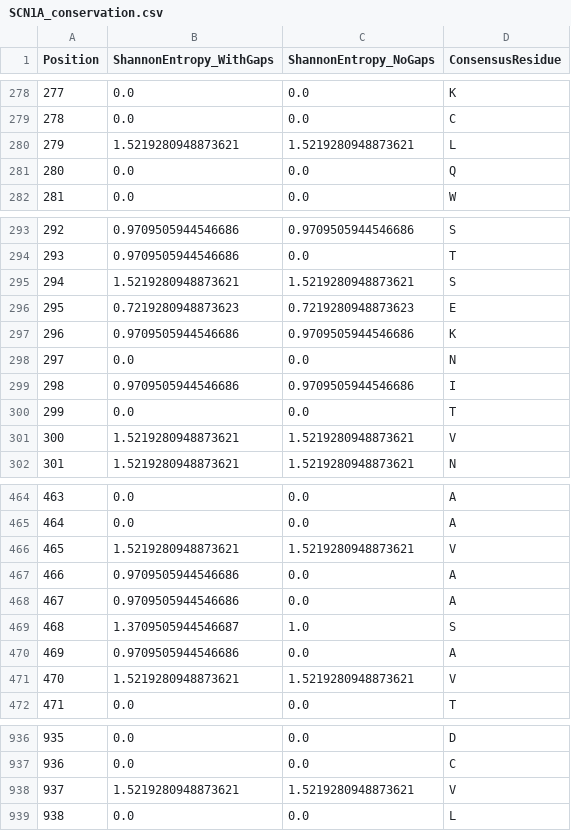
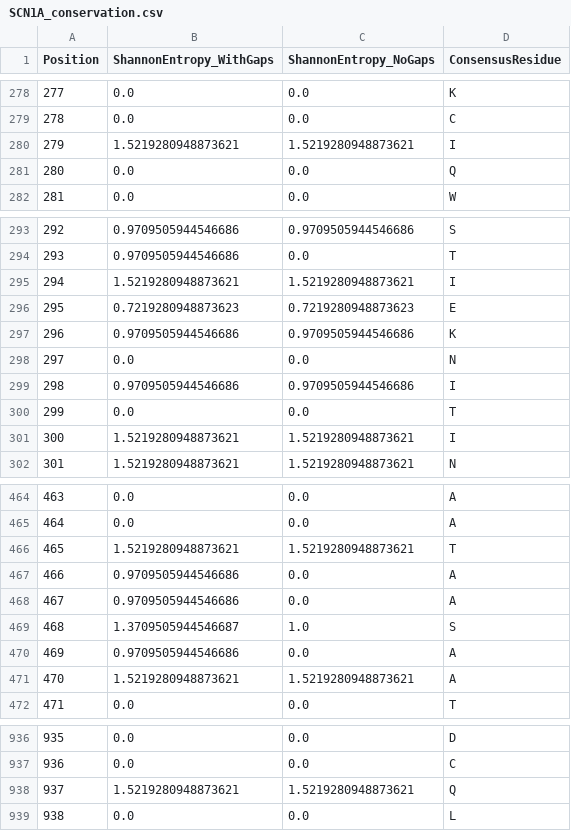
Before and after one commit to wperlichek/comparative-genomics-pipeline, a CSV file: data/output/conservation/SCN1A_conservation.csv, drawn as a sheet; only a part is shown, gaps mark what is left out; the diff covers the shown part only.

```diff
--- a/data/output/conservation/SCN1A_conservation.csv
+++ b/data/output/conservation/SCN1A_conservation.csv
@@ -279,3 +279,3 @@ Position,ShannonEntropy_WithGaps,ShannonEntropy_NoGaps,ConsensusResidue
 278,0.0,0.0,C
-279,1.5219280948873621,1.5219280948873621,L
+279,1.5219280948873621,1.5219280948873621,I
 280,0.0,0.0,Q
@@ -294,3 +294,3 @@ Position,ShannonEntropy_WithGaps,ShannonEntropy_NoGaps,ConsensusResidue
 293,0.9709505944546686,0.0,T
-294,1.5219280948873621,1.5219280948873621,S
+294,1.5219280948873621,1.5219280948873621,I
 295,0.7219280948873623,0.7219280948873623,E
@@ -300,3 +300,3 @@ Position,ShannonEntropy_WithGaps,ShannonEntropy_NoGaps,ConsensusResidue
 299,0.0,0.0,T
-300,1.5219280948873621,1.5219280948873621,V
+300,1.5219280948873621,1.5219280948873621,I
 301,1.5219280948873621,1.5219280948873621,N
@@ -465,3 +465,3 @@ Position,ShannonEntropy_WithGaps,ShannonEntropy_NoGaps,ConsensusResidue
 464,0.0,0.0,A
-465,1.5219280948873621,1.5219280948873621,V
+465,1.5219280948873621,1.5219280948873621,T
 466,0.9709505944546686,0.0,A
@@ -470,3 +470,3 @@ Position,ShannonEntropy_WithGaps,ShannonEntropy_NoGaps,ConsensusResidue
 469,0.9709505944546686,0.0,A
-470,1.5219280948873621,1.5219280948873621,V
+470,1.5219280948873621,1.5219280948873621,A
 471,0.0,0.0,T
@@ -937,3 +937,3 @@ Position,ShannonEntropy_WithGaps,ShannonEntropy_NoGaps,ConsensusResidue
 936,0.0,0.0,C
-937,1.5219280948873621,1.5219280948873621,V
+937,1.5219280948873621,1.5219280948873621,Q
 938,0.0,0.0,L
```
Also changed, not shown: 4 edited cells elsewhere in this file, 14 other files.
